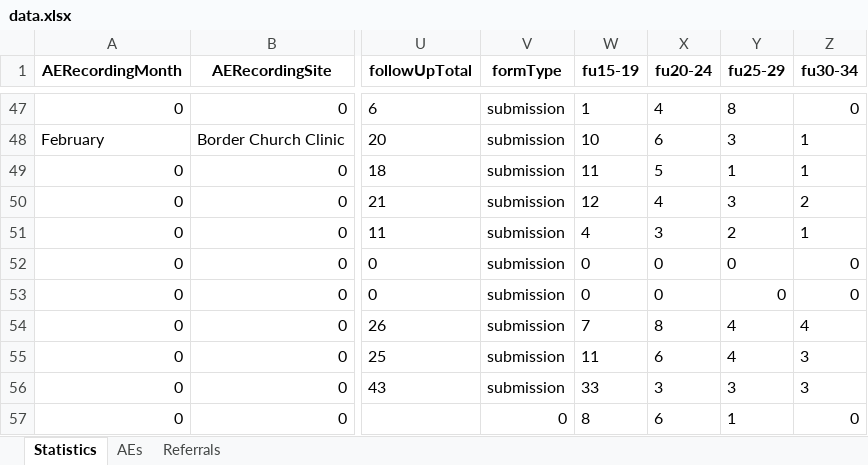
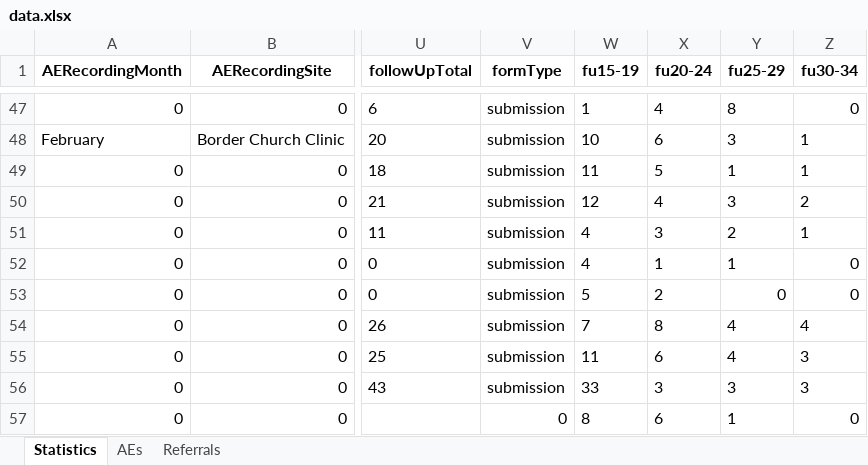
Before and after one commit to ashleymutenha/zazic-commcareManipulation, an Excel workbook: data.xlsx, sheet Statistics, drawn as a sheet; only a part is shown, gaps mark what is left out; values as stored, in another font and other column widths than the file's, no borders; the diff names each change by its address in the sheet, - before the commit and + after, or states it on an @@ line.

```diff
--- a/data.xlsx (sheet Statistics)
+++ b/data.xlsx (sheet Statistics)
-W52 (fu15-19): 0
+W52 (fu15-19): 4
-X52 (fu20-24): 0
+X52 (fu20-24): 1
-Y52 (fu25-29): 0
+Y52 (fu25-29): 1
-W53 (fu15-19): 0
+W53 (fu15-19): 5
-X53 (fu20-24): 0
+X53 (fu20-24): 2
```
Also changed, not shown: ZDIPlookup.xlsx, final_corrected_data.xlsx, 6 other files.
